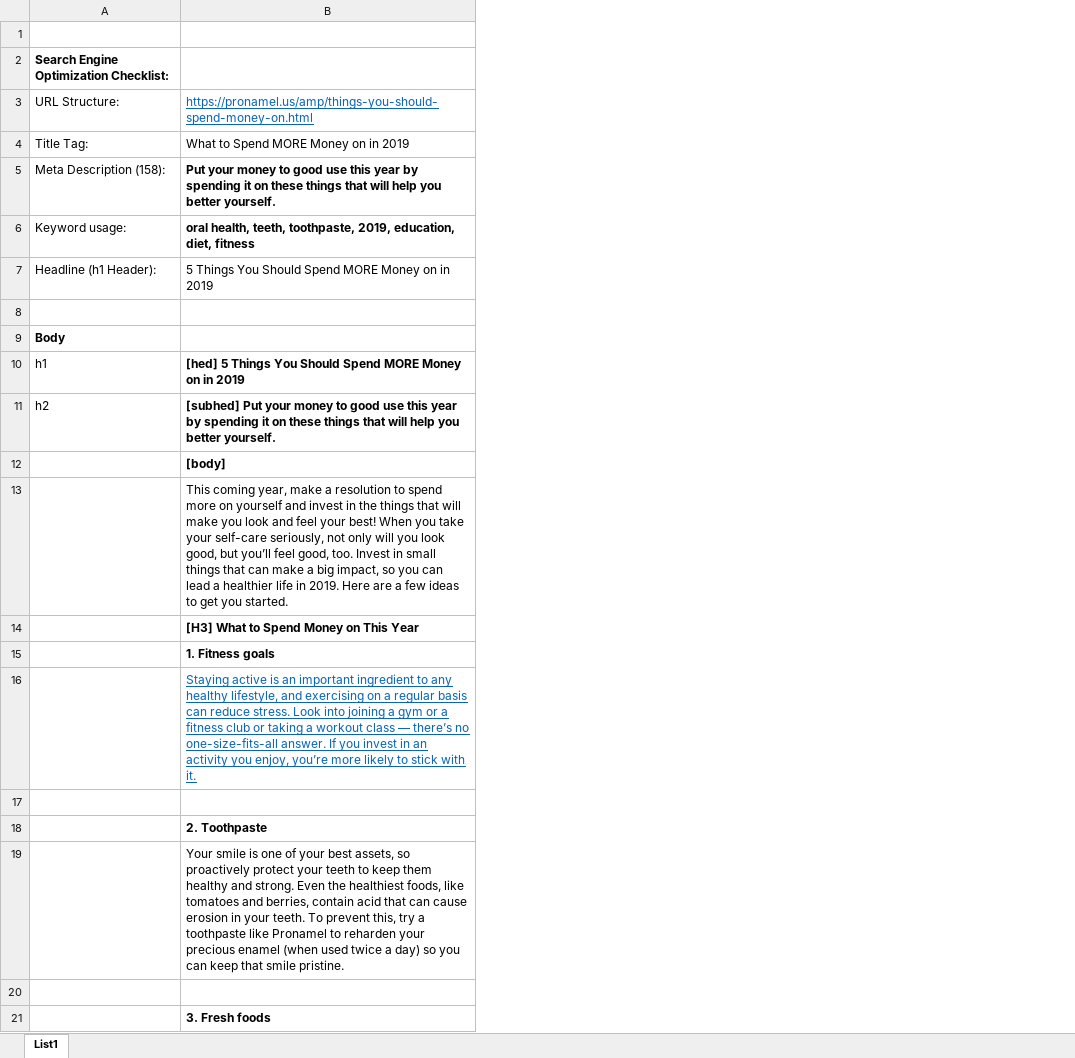
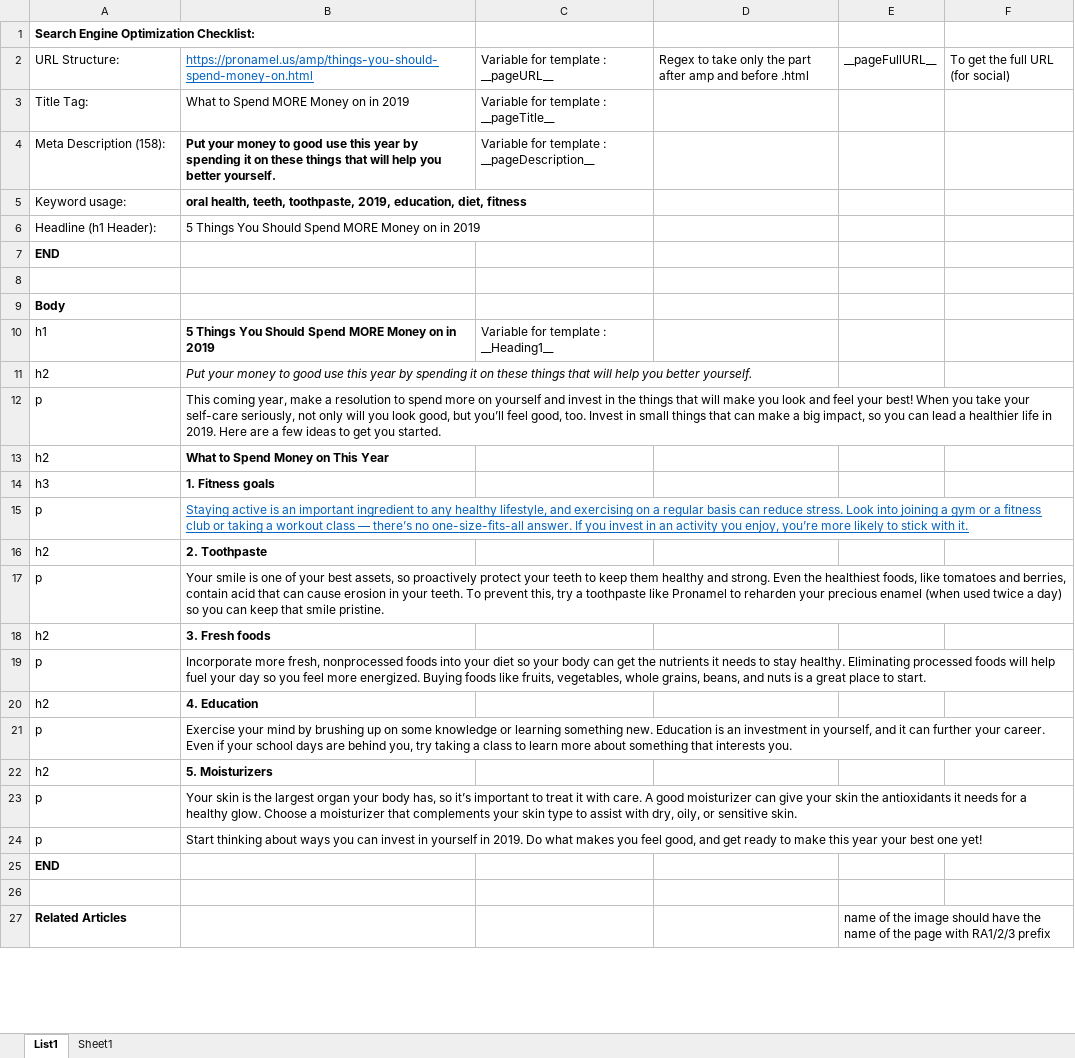
Before and after one commit to Woups/Amp-generator, an Excel workbook: Brief/Brief.xlsx, sheet List1, drawn as a sheet; only a part is shown; values as stored, in another font and other column widths than the file's, no borders; removed rows and columns are numbered as before the commit, all else as after; the diff covers the shown part only; the diff names each change by its address in the sheet, - before the commit and + after, or states it on an @@ line.

Commit message:
Template seperation in txt Excel brief creation Html variables added

```diff
--- a/Brief/Brief.xlsx (sheet List1)
+++ b/Brief/Brief.xlsx (sheet List1)
+sheet tab: Sheet1
+column C, rows 2-4: Variable for template : __pageURL__ | Variable for template : __pageTitle__ | Variable for template : __pageDescription__; row 10: Variable for template : __Heading1__
+column D, row 2: Regex to take only the part after amp and before .html
+column E, row 2: __pageFullURL__; row 27: name of the image should have the name of the page with RA1/2/3 prefix
+column F, row 2: To get the full URL (for social)
-row 1: (empty)
+row 7: END
-B10: [hed] 5 Things…
+B10: 5 Things…
-B11: [subhed] Put your…
+B11: Put your…
@@ B11 bold: on → off, italic: off → on @@
-row 12:  | [body]
-A12: (empty)
+A12: p
-row 14:  | [H3] What to Spend Money on This Year
-row 15:  | 1. Fitness goals
-row 16:  | Staying active is an important ingredient to any healthy lifestyle, and exercising on a regular basis can reduce stress. Look into joining a gym or a fitness club or taking a workout class — there’s no one-size-fits-all answer. If you invest in an activity you enjoy, you’re more likely to stick with it.
+row 13: h2 | What to Spend Money on This Year
+row 14: h3 | 1. Fitness goals
+row 15: p | Staying active is an important ingredient to any healthy lifestyle, and exercising on a regular basis can reduce stress. Look into joining a gym or a fitness club or taking a workout class — there’s no one-size-fits-all answer. If you invest in an activity you enjoy, you’re more likely to stick with it.
+row 16: h2 | 2. Toothpaste
+row 17: p | Your smile is one of your best assets, so proactively protect your teeth to keep them healthy and strong. Even the healthiest foods, like tomatoes and berries, contain acid that can cause erosion in your teeth. To prevent this, try a toothpaste like Pronamel to reharden your precious enamel (when used twice a day) so you can keep that smile pristine.
+row 18: h2 | 3. Fresh foods
+row 19: p | Incorporate more fresh, nonprocessed foods into your diet so your body can get the nutrients it needs to stay healthy. Eliminating processed foods will help fuel your day so you feel more energized. Buying foods like fruits, vegetables, whole grains, beans, and nuts is a great place to start.
+row 20: h2 | 4. Education
+row 21: p | Exercise your mind by brushing up on some knowledge or learning something new. Education is an investment in yourself, and it can further your career. Even if your school days are behind you, try taking a class to learn more about something that interests you.
+row 22: h2 | 5. Moisturizers
+row 23: p | Your skin is the largest organ your body has, so it’s important to treat it with care. A good moisturizer can give your skin the antioxidants it needs for a healthy glow. Choose a moisturizer that complements your skin type to assist with dry, oily, or sensitive skin.
+row 24: p | Start thinking about ways you can invest in yourself in 2019. Do what makes you feel good, and get ready to make this year your best one yet!
+row 25: END
-row 18:  | 2. Toothpaste
-row 19:  | Your smile is one of your best assets, so proactively protect your teeth to keep them healthy and strong. Even the healthiest foods, like tomatoes and berries, contain acid that can cause erosion in your teeth. To prevent this, try a toothpaste like Pronamel to reharden your precious enamel (when used twice a day) so you can keep that smile pristine.
-row 27: (empty)
+row 27: Related Articles |  |  |  | name of the image should have the name of the page with RA1/2/3 prefix
-row 21:  | 3. Fresh foods
```
Also changed, not shown: 10 added rows, 6 removed rows and 9 edited cells elsewhere in this sheet, 7 other files.
